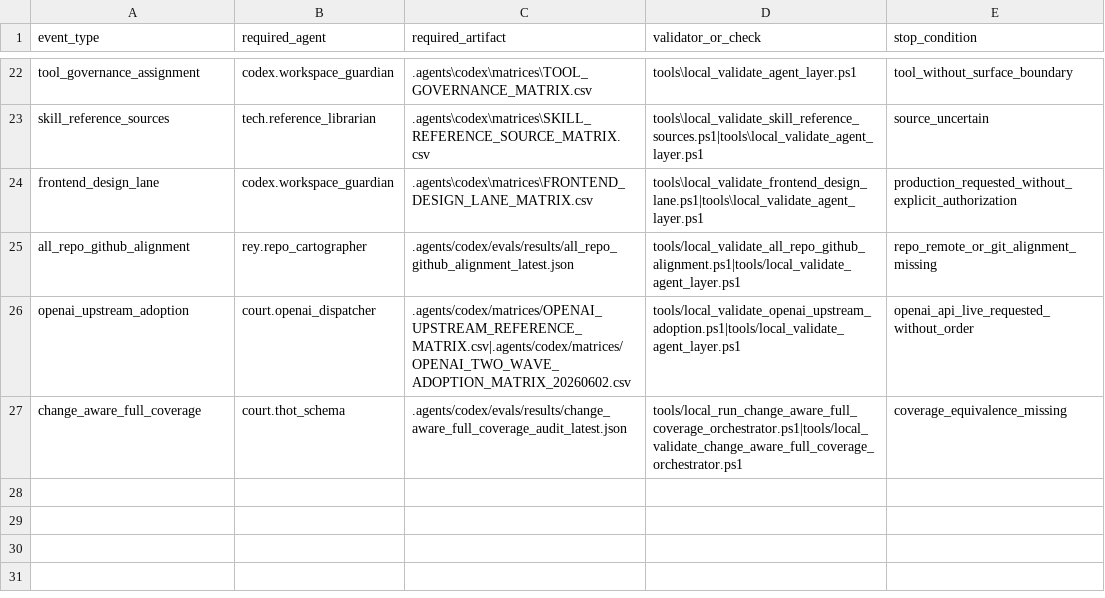
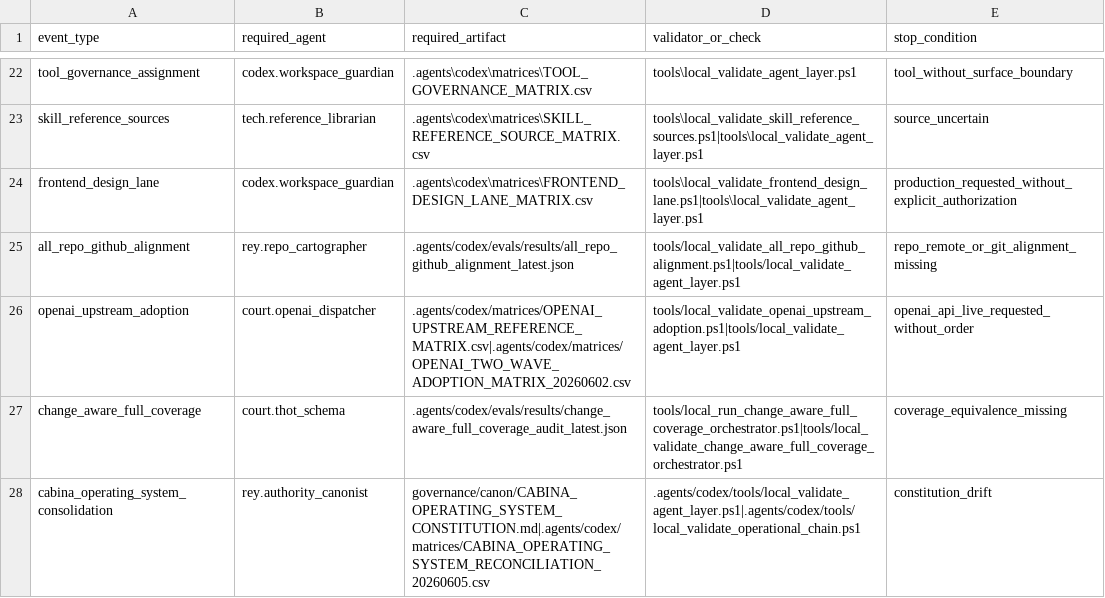
Before and after one commit to universo-rey/cabina-universal-d, a CSV file: .agents/codex/matrices/EVIDENCE_AND_VALIDATION_MATRIX.csv, drawn as a sheet; only a part is shown, gaps mark what is left out.

```diff
--- a/.agents/codex/matrices/EVIDENCE_AND_VALIDATION_MATRIX.csv
+++ b/.agents/codex/matrices/EVIDENCE_AND_VALIDATION_MATRIX.csv
@@ -27 +27,2 @@ openai_upstream_adoption,court.openai_dispatcher,.agents/codex/matrices/OPENAI_U
 change_aware_full_coverage,court.thot_schema,.agents/codex/evals/results/change_aware_full_coverage_audit_latest.json,tools/local_run_change_aware_full_coverage_orchestrator.ps1|tools/local_validate_change_aware_full_coverage_orchestrator.ps1,coverage_equivalence_missing
+cabina_operating_system_consolidation,rey.authority_canonist,governance/canon/CABINA_OPERATING_SYSTEM_CONSTITUTION.md|.agents/codex/matrices/CABINA_OPERATING_SYSTEM_RECONCILIATION_20260605.csv,.agents/codex/tools/local_validate_agent_layer.ps1|.agents/codex/tools/local_validate_operational_chain.ps1,constitution_drift
```
Also changed, not shown: .agents/codex/matrices/MATRIX_INDEX.csv, .agents/codex/matrices/VALIDATION_COVERAGE_MATRIX.csv, 8 other files.
